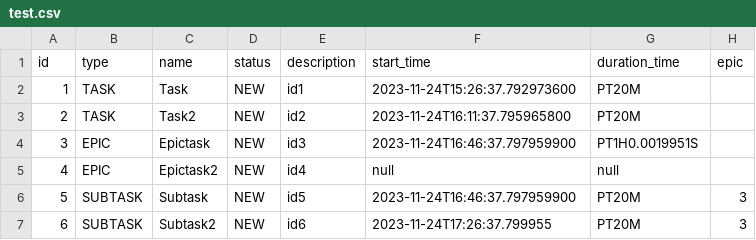
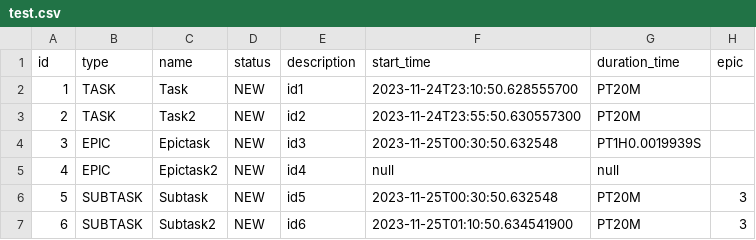
Before and after one commit to PavelKorotchenkov/java-kanban, a CSV file: resources/test.csv, drawn as a sheet.

Commit message:
fix: task time validation

```diff
--- a/resources/test.csv
+++ b/resources/test.csv
@@ -1,7 +1,7 @@
 id,type,name,status,description,start_time,duration_time,epic,
-1,TASK,Task,NEW,id1,2023-11-24T15:26:37.792973600,PT20M,
-2,TASK,Task2,NEW,id2,2023-11-24T16:11:37.795965800,PT20M,
-3,EPIC,Epictask,NEW,id3,2023-11-24T16:46:37.797959900,PT1H0.0019951S,
+1,TASK,Task,NEW,id1,2023-11-24T23:10:50.628555700,PT20M,
+2,TASK,Task2,NEW,id2,2023-11-24T23:55:50.630557300,PT20M,
+3,EPIC,Epictask,NEW,id3,2023-11-25T00:30:50.632548,PT1H0.0019939S,
 4,EPIC,Epictask2,NEW,id4,null,null,
-5,SUBTASK,Subtask,NEW,id5,2023-11-24T16:46:37.797959900,PT20M,3
-6,SUBTASK,Subtask2,NEW,id6,2023-11-24T17:26:37.799955,PT20M,3
+5,SUBTASK,Subtask,NEW,id5,2023-11-25T00:30:50.632548,PT20M,3
+6,SUBTASK,Subtask2,NEW,id6,2023-11-25T01:10:50.634541900,PT20M,3
```
Also changed, not shown: 1 other file.
